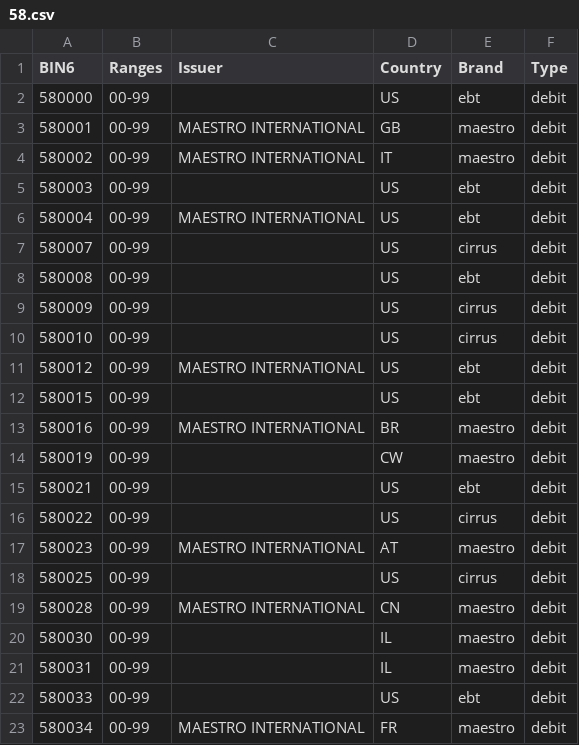
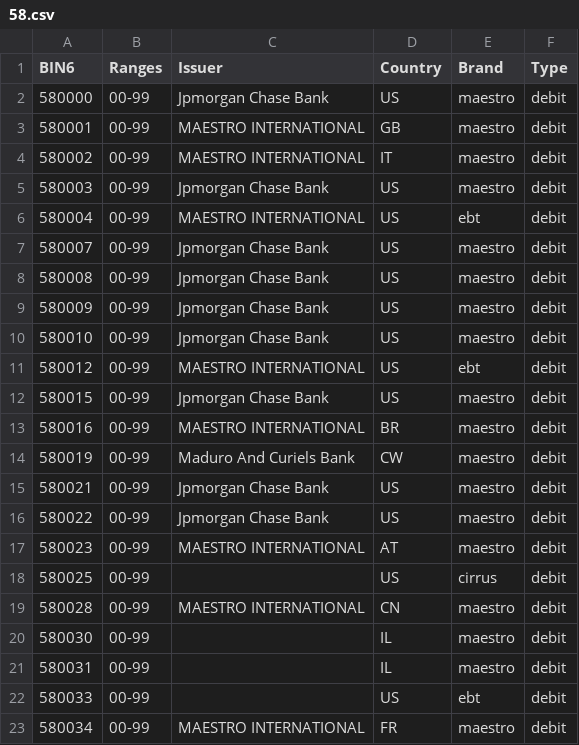
Before and after one commit to Wayproyect/openbiin, a CSV file: functions/data/58.csv, drawn as a sheet; only a part is shown.

```diff
--- a/functions/data/58.csv
+++ b/functions/data/58.csv
@@ -1,17 +1,17 @@
 BIN6,Ranges,Issuer,Country,Brand,Type
-580000,00-99,,US,ebt,debit
+580000,00-99,Jpmorgan Chase Bank,US,maestro,debit
 580001,00-99,MAESTRO INTERNATIONAL,GB,maestro,debit
 580002,00-99,MAESTRO INTERNATIONAL,IT,maestro,debit
-580003,00-99,,US,ebt,debit
+580003,00-99,Jpmorgan Chase Bank,US,maestro,debit
 580004,00-99,MAESTRO INTERNATIONAL,US,ebt,debit
-580007,00-99,,US,cirrus,debit
-580008,00-99,,US,ebt,debit
-580009,00-99,,US,cirrus,debit
-580010,00-99,,US,cirrus,debit
+580007,00-99,Jpmorgan Chase Bank,US,maestro,debit
+580008,00-99,Jpmorgan Chase Bank,US,maestro,debit
+580009,00-99,Jpmorgan Chase Bank,US,maestro,debit
+580010,00-99,Jpmorgan Chase Bank,US,maestro,debit
 580012,00-99,MAESTRO INTERNATIONAL,US,ebt,debit
-580015,00-99,,US,ebt,debit
+580015,00-99,Jpmorgan Chase Bank,US,maestro,debit
 580016,00-99,MAESTRO INTERNATIONAL,BR,maestro,debit
-580019,00-99,,CW,maestro,debit
-580021,00-99,,US,ebt,debit
-580022,00-99,,US,cirrus,debit
+580019,00-99,Maduro And Curiels Bank,CW,maestro,debit
+580021,00-99,Jpmorgan Chase Bank,US,maestro,debit
+580022,00-99,Jpmorgan Chase Bank,US,maestro,debit
 580023,00-99,MAESTRO INTERNATIONAL,AT,maestro,debit
```
